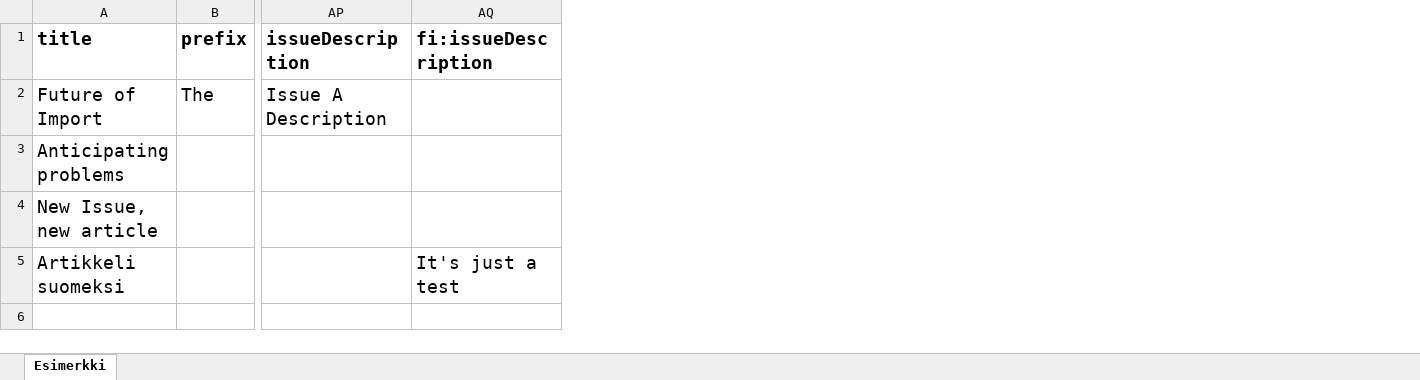
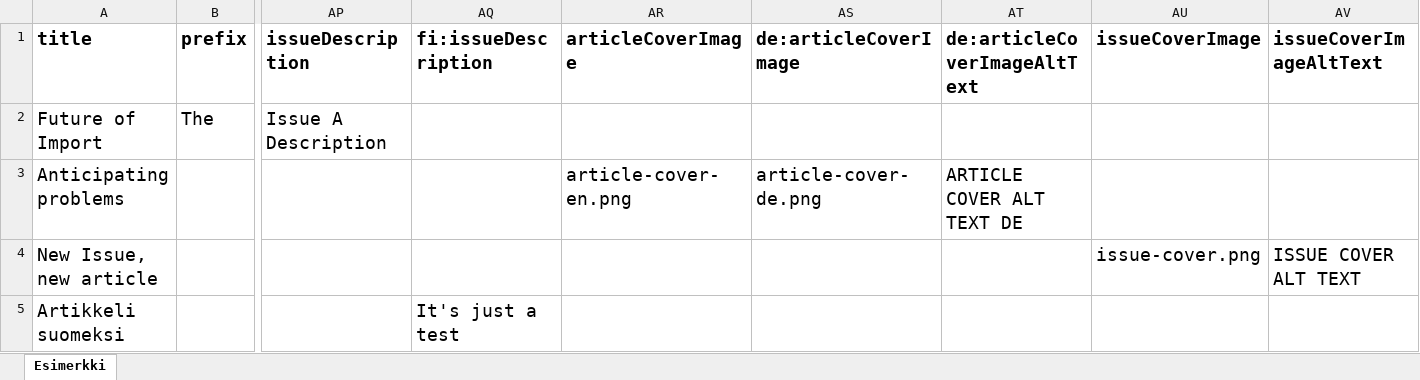
Before and after one commit to ajnyga/tsvConverter, an Excel workbook: exampleAdvanced.xlsx, sheet Esimerkki, drawn as a sheet; only a part is shown, gaps mark what is left out; values as stored, in another font and other column widths than the file's, no borders; the diff names each change by its address in the sheet, - before the commit and + after, or states it on an @@ line.

Commit message:
added support for cover images

```diff
--- a/exampleAdvanced.xlsx (sheet Esimerkki)
+++ b/exampleAdvanced.xlsx (sheet Esimerkki)
+column AR (articleCoverImage), row 3: article-cover-en.png
+column AS (de:articleCoverImage), row 3: article-cover-de.png
+column AT (de:articleCoverImageAltText), row 3: ARTICLE COVER ALT TEXT DE
+column AU (issueCoverImage), row 4: issue-cover.png
+column AV (issueCoverImageAltText), row 4: ISSUE COVER ALT TEXT
```
Also changed, not shown: 2 other files.
